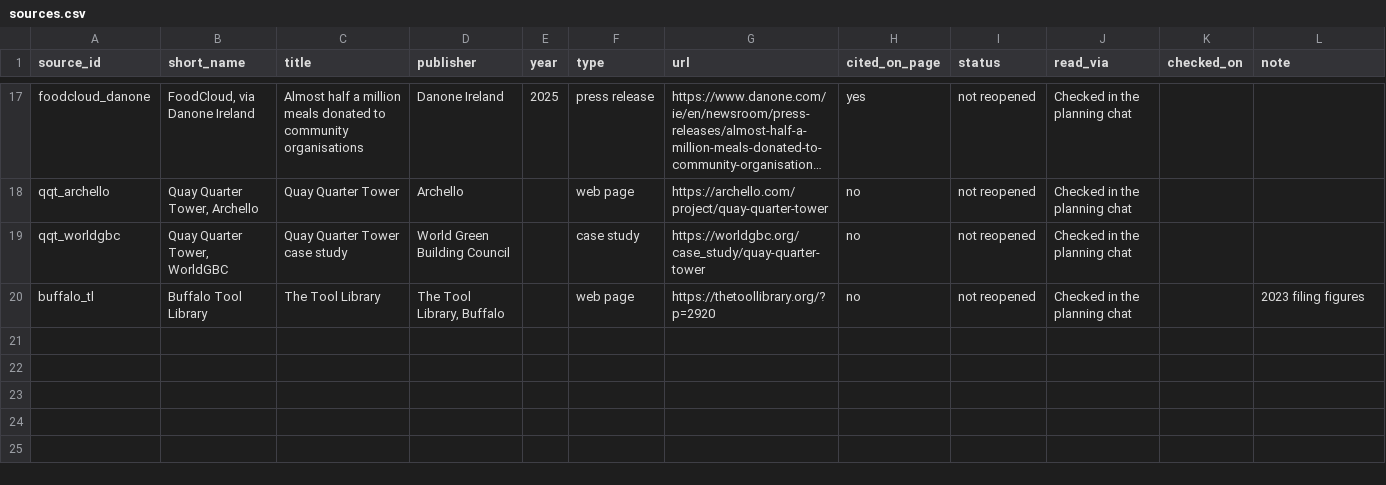
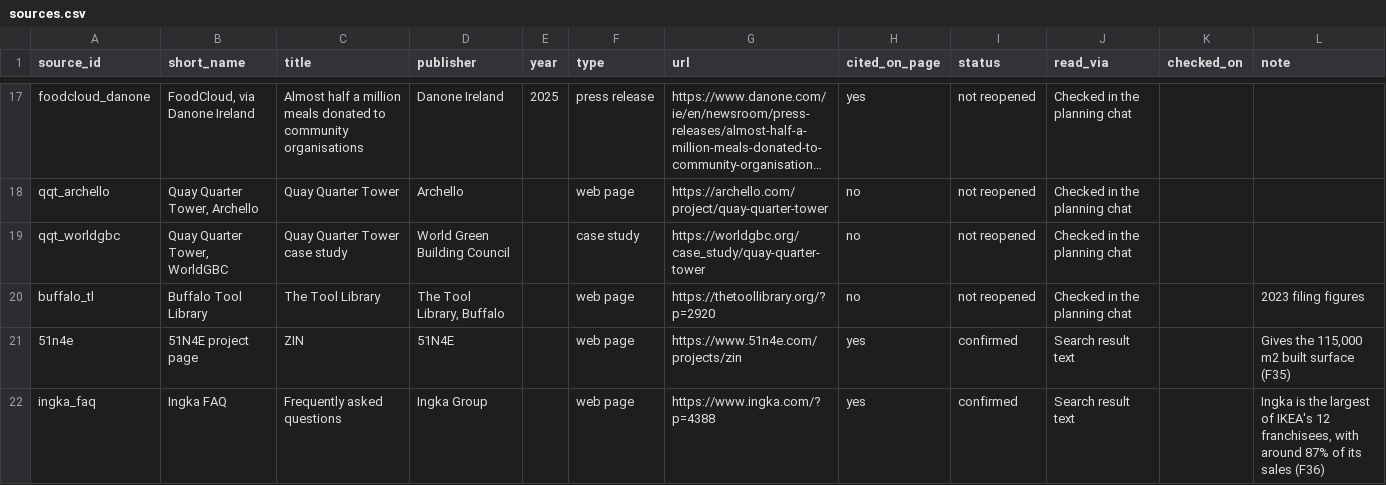
Before and after one commit to M1ck3yJ0/far-from-full-circle, a CSV file: data/examples/sources.csv, drawn as a sheet; only a part is shown, gaps mark what is left out; long unchanged cells end in …; the diff names each change by its address in the sheet, - before the commit and + after, or states it on an @@ line.

```diff
--- a/data/examples/sources.csv
+++ b/data/examples/sources.csv
+row 21: 51n4e | 51N4E project page | ZIN | 51N4E |  | web page | https://www.51n4e.com/projects/zin | yes | confirmed | Search result text |  | Gives the 115,000 m2 built surface (F35)
+row 22: ingka_faq | Ingka FAQ | Frequently asked questions | Ingka Group |  | web page | https://www.ingka.com/?p=4388 | yes | confirmed | Search result text |  | Ingka is the largest of IKEA's 12 franchisees, with around 87% of its sales (F36)
```
Also changed, not shown: data/examples/examples_input.csv, data/processed/examples.csv, 2 other files.
